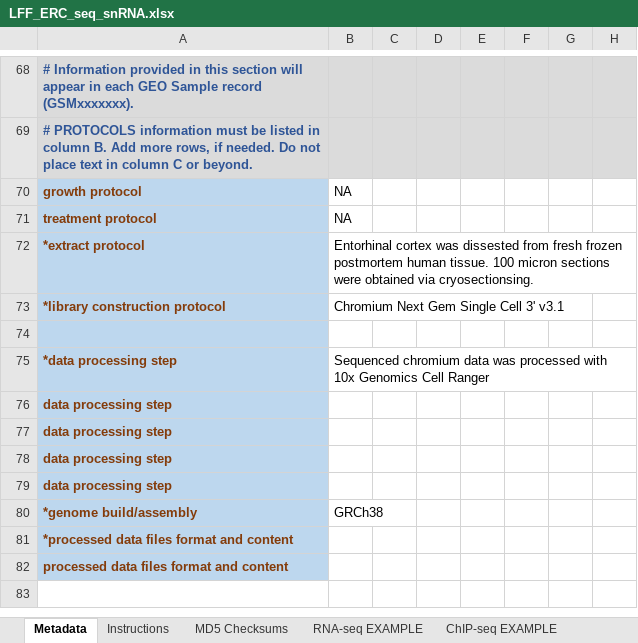
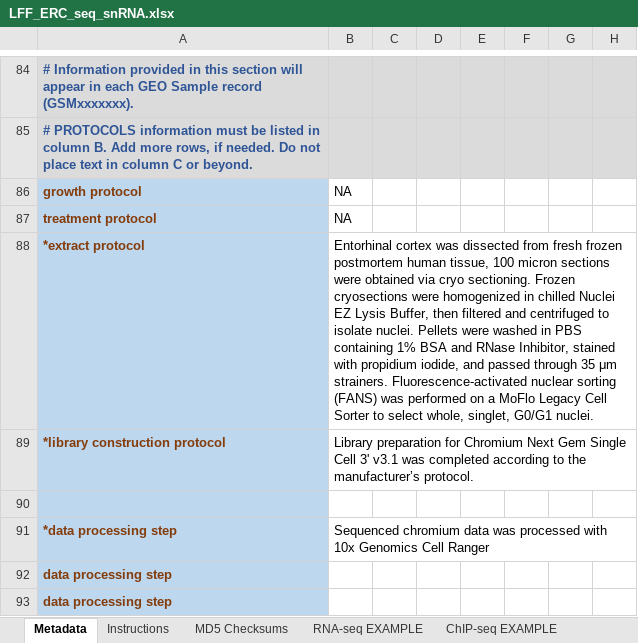
Before and after one commit to LieberInstitute/LFF_spatial_ERC, an Excel workbook: raw-data/GEO_upload/LFF_ERC_seq_snRNA.xlsx, sheet Metadata, drawn as a sheet; only a part is shown, gaps mark what is left out; the shorter side is filled out with more unchanged rows; values as stored, in another font and other column widths than the file's, no borders; charts and pictures and conditional formats not drawn; addresses are those after the commit; the diff covers the shown part only; the diff names each change by its address in the sheet, - before the commit and + after, or states it on an @@ line.

```diff
--- a/raw-data/GEO_upload/LFF_ERC_seq_snRNA.xlsx (sheet Metadata)
+++ b/raw-data/GEO_upload/LFF_ERC_seq_snRNA.xlsx (sheet Metadata)
-B88: …cortex was dissested from fresh frozen postmortem human tissue. 100 micron sections were obtained via cryosectionsing.
+B88: …cortex was dissected from fresh frozen postmortem human tissue, 100 micron sections were obtained via cryo sectioning. Frozen cryosections were homogenized in chilled Nuclei EZ Lysis Buffer, then filtered and centrifuged to isolate nuclei. Pellets were washed in PBS containing 1% BSA and RNase Inhibitor, stained with propidium iodide, and passed through 35 μm strainers. Fluorescence-activated nuclear sorting (FANS) was performed on a MoFlo Legacy Cell Sorter to select whole, singlet, G0/G1 nuclei.
-B89: Chromium Next Gem Single Cell 3' v3.1
+B89: Library preparation for Chromium Next Gem Single Cell 3' v3.1 was completed according to the manufacturer’s protocol.
```
Also changed, not shown: 16 added rows and 30 edited cells elsewhere in this sheet, charts or pictures, raw-data/GEO_upload/LFF_ERC_seq_Visium.xlsx.
